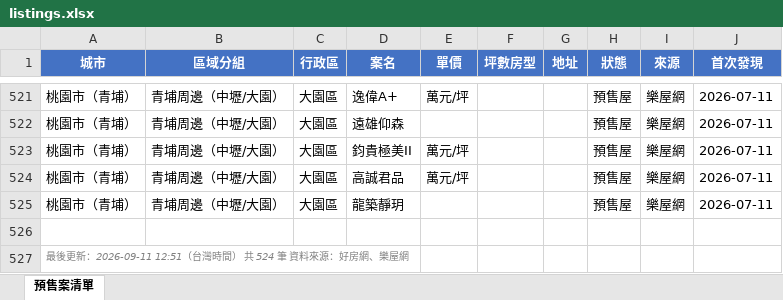
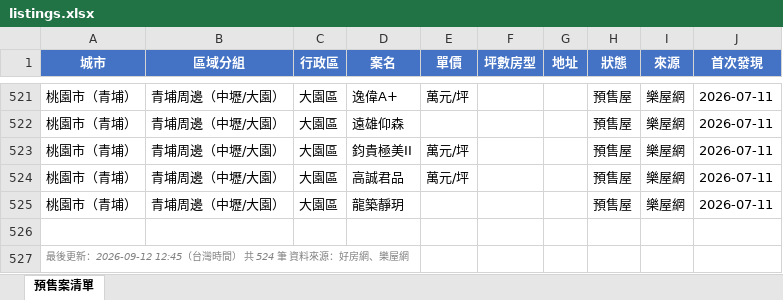
Before and after one commit to Hsiaoann/presale-tracker, an Excel workbook: listings.xlsx, sheet 預售案清單, drawn as a sheet; only a part is shown, gaps mark what is left out; values as stored, in another font and other column widths than the file's, no borders; the diff names each change by its address in the sheet, - before the commit and + after, or states it on an @@ line.

Commit message:
update listings

```diff
--- a/listings.xlsx (sheet 預售案清單)
+++ b/listings.xlsx (sheet 預售案清單)
-A527 (城市): …後更新：2026-09-11 12:51（台灣時…
+A527 (城市): …後更新：2026-09-12 12:45（台灣時…
```
